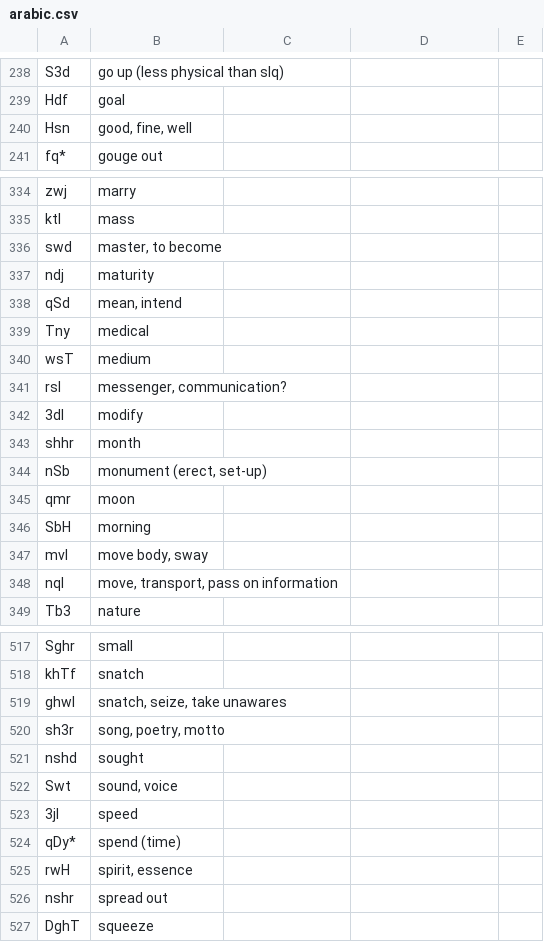
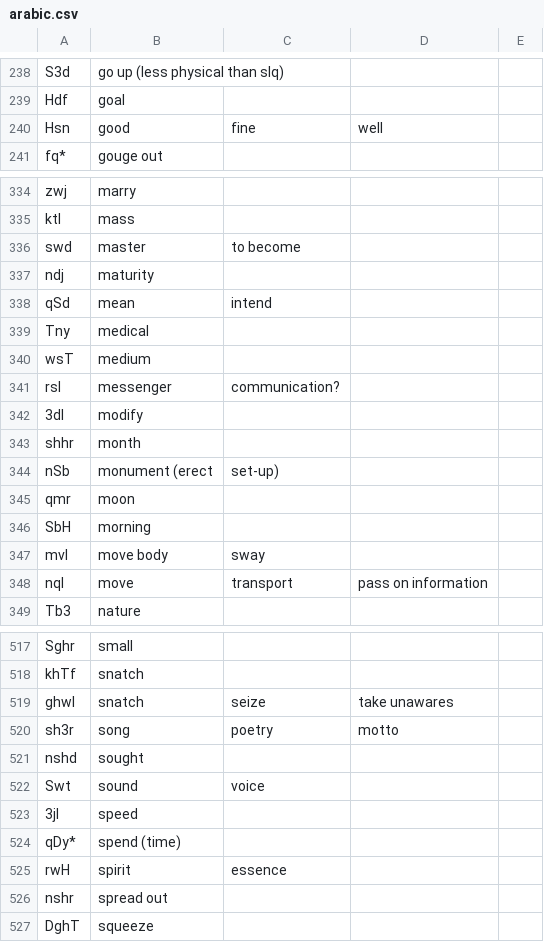
Before and after one commit to rol-edwards/Arabic-RootMaster, a CSV file: arabic.csv, drawn as a sheet; only a part is shown, gaps mark what is left out; the diff covers the shown part only.

Commit message:
csv file edited

```diff
--- a/arabic.csv
+++ b/arabic.csv
@@ -239,3 +239,3 @@ S3d,go up (less physical than slq)
 Hdf,goal
-Hsn,"good, fine, well"
+Hsn,good, fine, well
 fq*,gouge out
@@ -335,15 +335,15 @@ zwj,marry
 ktl,mass
-swd,"master, to become"
+swd,master, to become
 ndj,maturity
-qSd,"mean, intend"
+qSd,mean, intend
 Tny,medical
 wsT,medium
-rsl,"messenger, communication?"
+rsl,messenger, communication?
 3dl,modify
 shhr,month
-nSb,"monument (erect, set-up)"
+nSb,monument (erect, set-up)
 qmr,moon
 SbH,morning
-mvl,"move body, sway"
-nql,"move, transport, pass on information"
+mvl,move body, sway
+nql,move, transport, pass on information
 Tb3,nature
@@ -518,9 +518,9 @@ Sghr,small
 khTf,snatch
-ghwl,"snatch, seize, take unawares"
-sh3r,"song, poetry, motto"
+ghwl,snatch, seize, take unawares
+sh3r,song, poetry, motto
 nshd,sought
-Swt,"sound, voice"
+Swt,sound, voice
 3jl,speed
 qDy*,spend (time)
-rwH,"spirit, essence"
+rwH,spirit, essence
 nshr,spread out
```
Also changed, not shown: 4 added rows, 4 removed rows and 95 edited cells elsewhere in this file.
